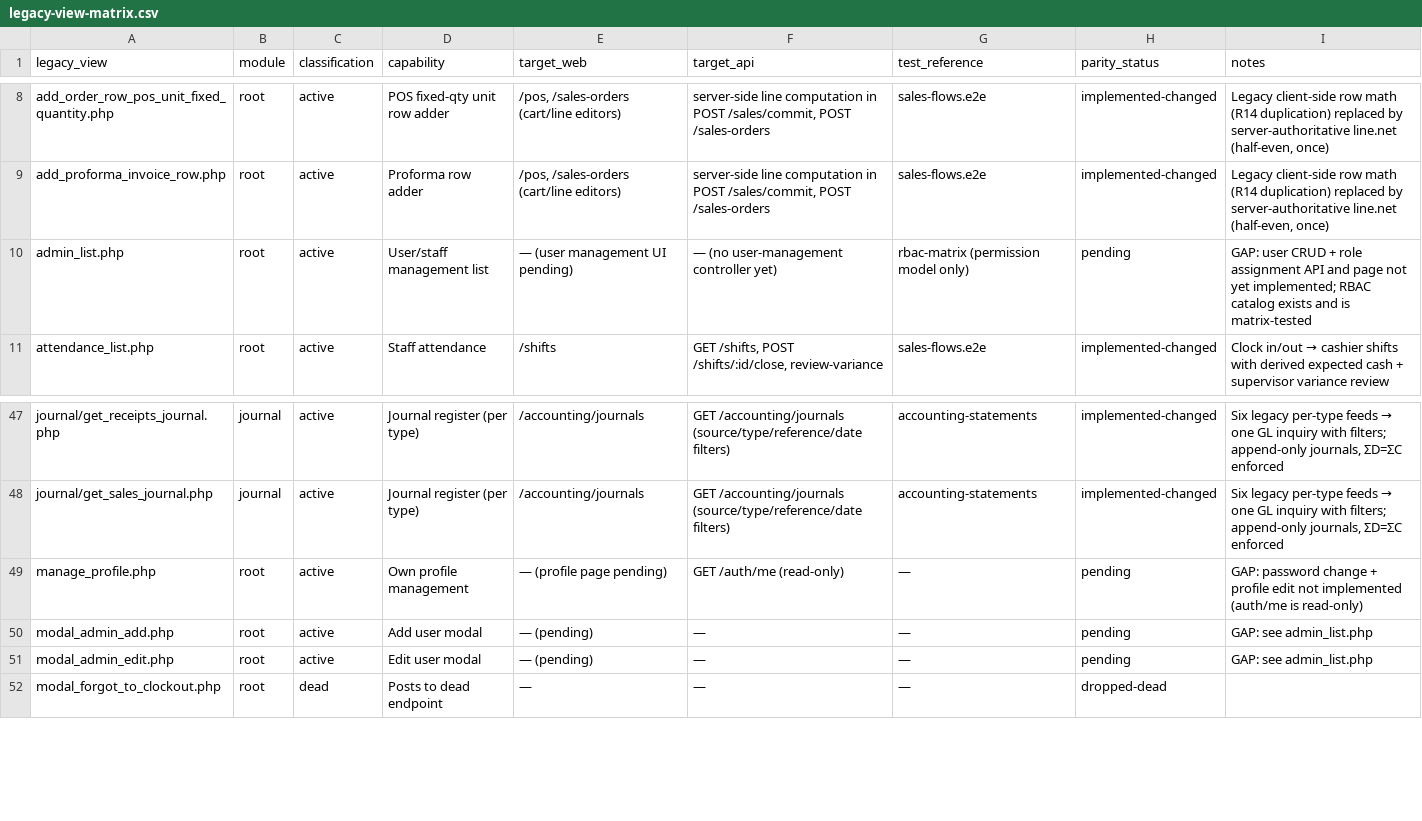
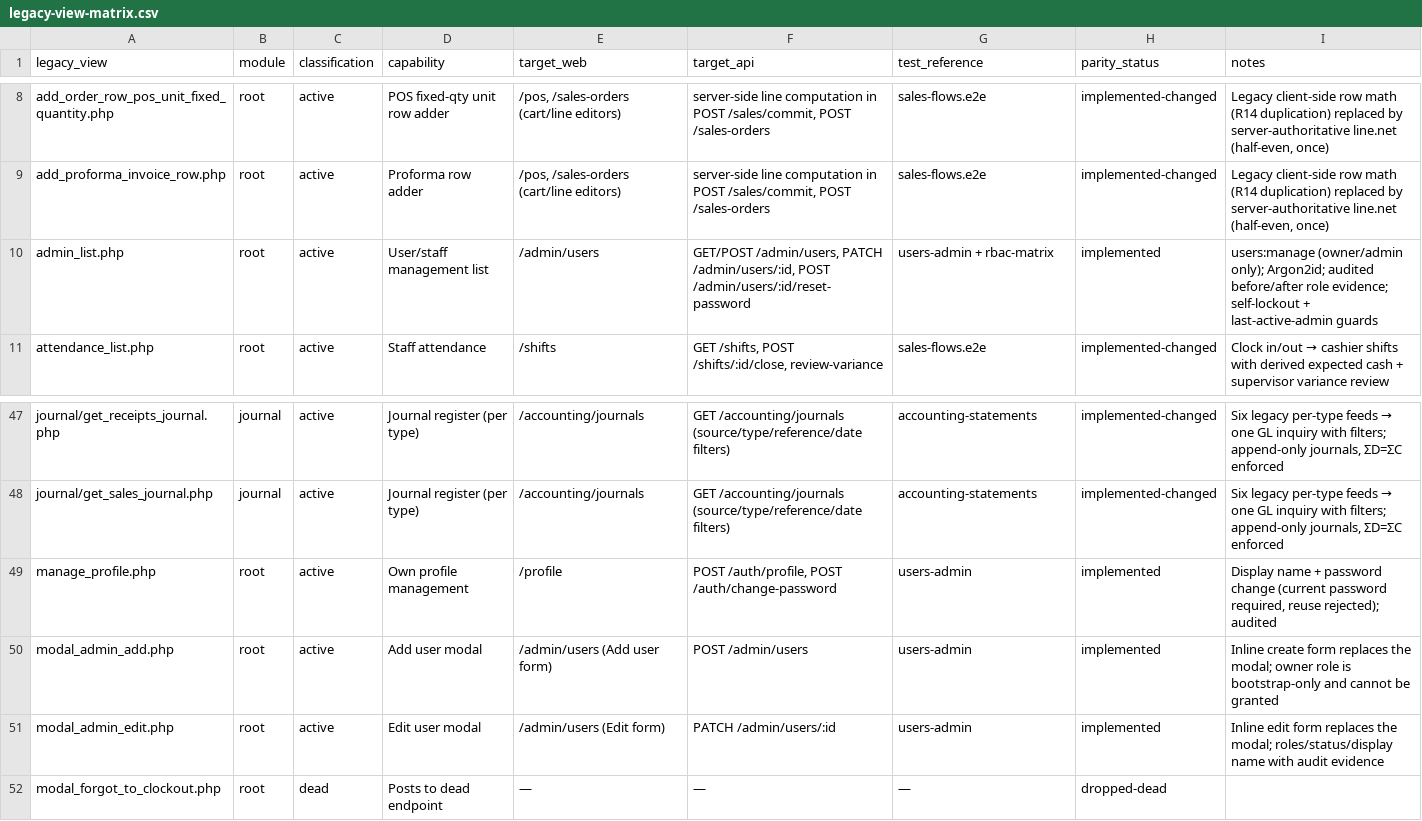
Before and after one commit to christianagbotah/idepot, a CSV file: docs/parity/legacy-view-matrix.csv, drawn as a sheet; only a part is shown, gaps mark what is left out.

```diff
--- a/docs/parity/legacy-view-matrix.csv
+++ b/docs/parity/legacy-view-matrix.csv
@@ -9,3 +9,3 @@ add_order_row_pos_unit_fixed_quantity.php,root,active,POS fixed-qty unit row add
 add_proforma_invoice_row.php,root,active,Proforma row adder,"/pos, /sales-orders (cart/line editors)","server-side line computation in POST /sales/commit, POST /sales-orders",sales-flows.e2e,implemented-changed,"Legacy client-side row math (R14 duplication) replaced by server-authoritative line.net (half-even, once)"
-admin_list.php,root,active,User/staff management list,— (user management UI pending),— (no user-management controller yet),rbac-matrix (permission model only),pending,GAP: user CRUD + role assignment API and page not yet implemented; RBAC catalog exists and is matrix-tested
+admin_list.php,root,active,User/staff management list,/admin/users,"GET/POST /admin/users, PATCH /admin/users/:id, POST /admin/users/:id/reset-password",users-admin + rbac-matrix,implemented,users:manage (owner/admin only); Argon2id; audited before/after role evidence; self-lockout + last-active-admin guards
 attendance_list.php,root,active,Staff attendance,/shifts,"GET /shifts, POST /shifts/:id/close, review-variance",sales-flows.e2e,implemented-changed,Clock in/out → cashier shifts with derived expected cash + supervisor variance review
@@ -48,5 +48,5 @@ journal/get_receipts_journal.php,journal,active,Journal register (per type),/acc
 journal/get_sales_journal.php,journal,active,Journal register (per type),/accounting/journals,GET /accounting/journals (source/type/reference/date filters),accounting-statements,implemented-changed,"Six legacy per-type feeds → one GL inquiry with filters; append-only journals, ΣD=ΣC enforced"
-manage_profile.php,root,active,Own profile management,— (profile page pending),GET /auth/me (read-only),—,pending,GAP: password change + profile edit not implemented (auth/me is read-only)
-modal_admin_add.php,root,active,Add user modal,— (pending),—,—,pending,GAP: see admin_list.php
-modal_admin_edit.php,root,active,Edit user modal,— (pending),—,—,pending,GAP: see admin_list.php
+manage_profile.php,root,active,Own profile management,/profile,"POST /auth/profile, POST /auth/change-password",users-admin,implemented,"Display name + password change (current password required, reuse rejected); audited"
+modal_admin_add.php,root,active,Add user modal,/admin/users (Add user form),POST /admin/users,users-admin,implemented,Inline create form replaces the modal; owner role is bootstrap-only and cannot be granted
+modal_admin_edit.php,root,active,Edit user modal,/admin/users (Edit form),PATCH /admin/users/:id,users-admin,implemented,Inline edit form replaces the modal; roles/status/display name with audit evidence
 modal_forgot_to_clockout.php,root,dead,Posts to dead endpoint,—,—,—,dropped-dead,
```
Also changed, not shown: 7 other files.
